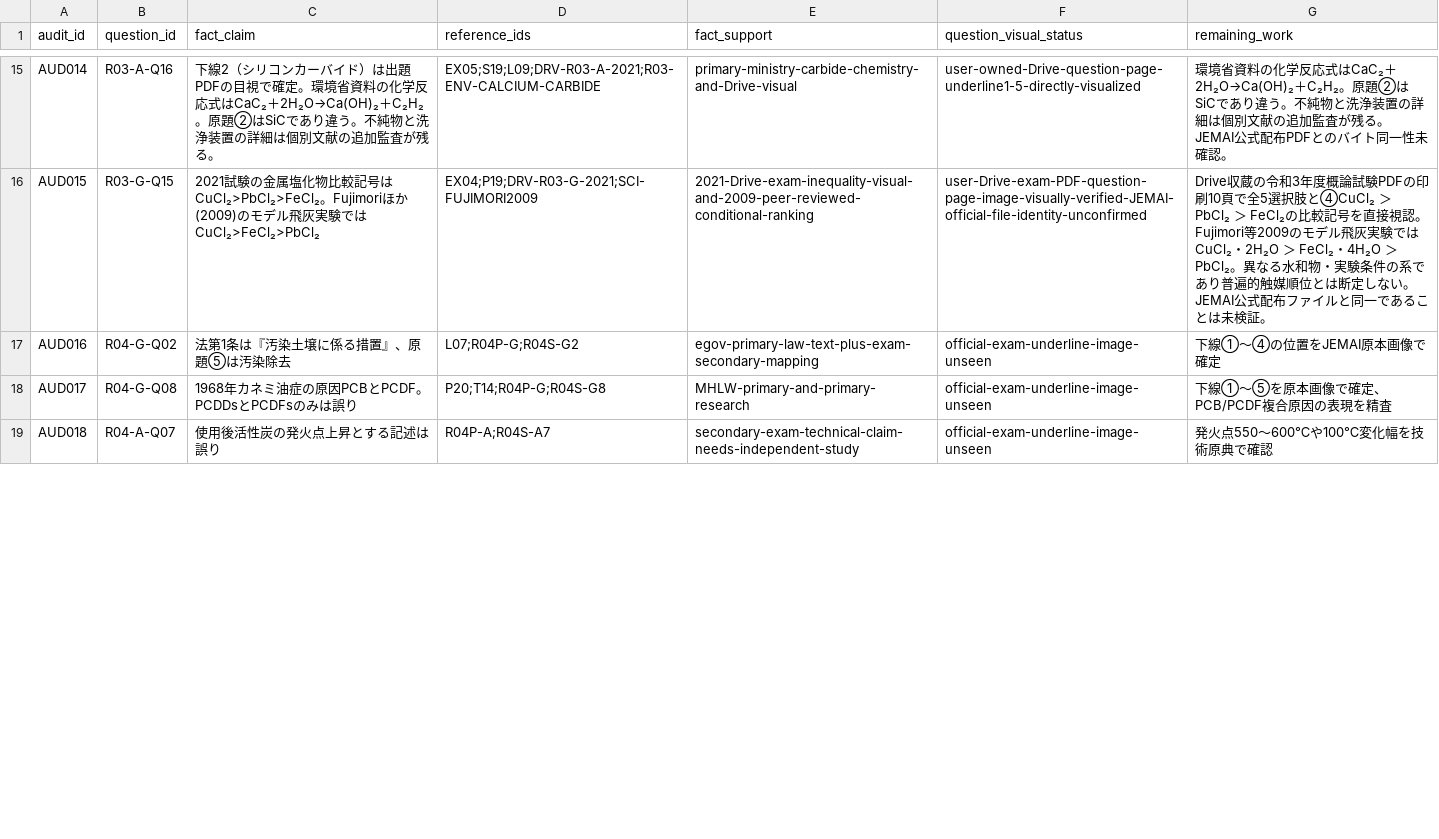
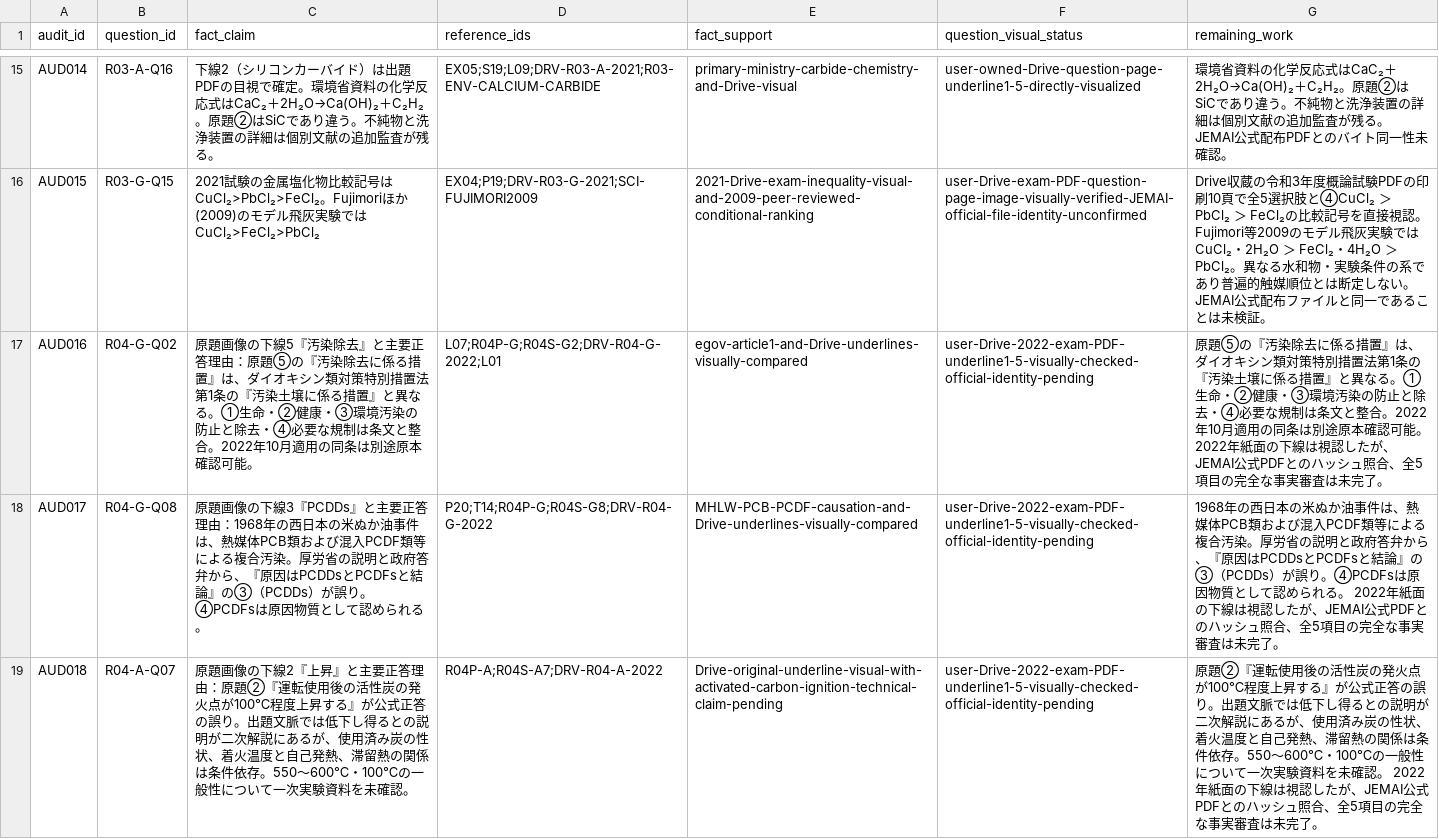
Before and after one commit to rhodanus2179/dioxin-studyware, a CSV file: docs/research/claim-evidence-audit.csv, drawn as a sheet; only a part is shown, gaps mark what is left out; the diff covers the shown part only.

Commit message:
research: visually verify R04 six underline questions and crosscheck official technical evidence

```diff
--- a/docs/research/claim-evidence-audit.csv
+++ b/docs/research/claim-evidence-audit.csv
@@ -16,4 +16,4 @@
 "AUD015","R03-G-Q15","2021試験の金属塩化物比較記号はCuCl₂>PbCl₂>FeCl₂。Fujimoriほか(2009)のモデル飛灰実験ではCuCl₂>FeCl₂>PbCl₂","EX04;P19;DRV-R03-G-2021;SCI-FUJIMORI2009","2021-Drive-exam-inequality-visual-and-2009-peer-reviewed-conditional-ranking","user-Drive-exam-PDF-question-page-image-visually-verified-JEMAI-official-file-identity-unconfirmed","Drive収蔵の令和3年度概論試験PDFの印刷10頁で全5選択肢と④CuCl₂ ＞ PbCl₂ ＞ FeCl₂の比較記号を直接視認。Fujimori等2009のモデル飛灰実験ではCuCl₂・2H₂O ＞ FeCl₂・4H₂O ＞ PbCl₂。異なる水和物・実験条件の系であり普遍的触媒順位とは断定しない。JEMAI公式配布ファイルと同一であることは未検証。"
-"AUD016","R04-G-Q02","法第1条は『汚染土壌に係る措置』、原題⑤は汚染除去","L07;R04P-G;R04S-G2","egov-primary-law-text-plus-exam-secondary-mapping","official-exam-underline-image-unseen","下線①～④の位置をJEMAI原本画像で確定"
-"AUD017","R04-G-Q08","1968年カネミ油症の原因PCBとPCDF。PCDDsとPCDFsのみは誤り","P20;T14;R04P-G;R04S-G8","MHLW-primary-and-primary-research","official-exam-underline-image-unseen","下線①～⑤を原本画像で確定、PCB/PCDF複合原因の表現を精査"
-"AUD018","R04-A-Q07","使用後活性炭の発火点上昇とする記述は誤り","R04P-A;R04S-A7","secondary-exam-technical-claim-needs-independent-study","official-exam-underline-image-unseen","発火点550～600℃や100℃変化幅を技術原典で確認"
+"AUD016","R04-G-Q02","原題画像の下線5『汚染除去』と主要正答理由：原題⑤の『汚染除去に係る措置』は、ダイオキシン類対策特別措置法第1条の『汚染土壌に係る措置』と異なる。①生命・②健康・③環境汚染の防止と除去・④必要な規制は条文と整合。2022年10月適用の同条は別途原本確認可能。","L07;R04P-G;R04S-G2;DRV-R04-G-2022;L01","egov-article1-and-Drive-underlines-visually-compared","user-Drive-2022-exam-PDF-underline1-5-visually-checked-official-identity-pending","原題⑤の『汚染除去に係る措置』は、ダイオキシン類対策特別措置法第1条の『汚染土壌に係る措置』と異なる。①生命・②健康・③環境汚染の防止と除去・④必要な規制は条文と整合。2022年10月適用の同条は別途原本確認可能。 2022年紙面の下線は視認したが、JEMAI公式PDFとのハッシュ照合、全5項目の完全な事実審査は未完了。"
+"AUD017","R04-G-Q08","原題画像の下線3『PCDDs』と主要正答理由：1968年の西日本の米ぬか油事件は、熱媒体PCB類および混入PCDF類等による複合汚染。厚労省の説明と政府答弁から、『原因はPCDDsとPCDFsと結論』の③（PCDDs）が誤り。④PCDFsは原因物質として認められる。","P20;T14;R04P-G;R04S-G8;DRV-R04-G-2022","MHLW-PCB-PCDF-causation-and-Drive-underlines-visually-compared","user-Drive-2022-exam-PDF-underline1-5-visually-checked-official-identity-pending","1968年の西日本の米ぬか油事件は、熱媒体PCB類および混入PCDF類等による複合汚染。厚労省の説明と政府答弁から、『原因はPCDDsとPCDFsと結論』の③（PCDDs）が誤り。④PCDFsは原因物質として認められる。 2022年紙面の下線は視認したが、JEMAI公式PDFとのハッシュ照合、全5項目の完全な事実審査は未完了。"
+"AUD018","R04-A-Q07","原題画像の下線2『上昇』と主要正答理由：原題②『運転使用後の活性炭の発火点が100℃程度上昇する』が公式正答の誤り。出題文脈では低下し得るとの説明が二次解説にあるが、使用済み炭の性状、着火温度と自己発熱、滞留熱の関係は条件依存。550～600℃・100℃の一般性について一次実験資料を未確認。","R04P-A;R04S-A7;DRV-R04-A-2022","Drive-original-underline-visual-with-activated-carbon-ignition-technical-claim-pending","user-Drive-2022-exam-PDF-underline1-5-visually-checked-official-identity-pending","原題②『運転使用後の活性炭の発火点が100℃程度上昇する』が公式正答の誤り。出題文脈では低下し得るとの説明が二次解説にあるが、使用済み炭の性状、着火温度と自己発熱、滞留熱の関係は条件依存。550～600℃・100℃の一般性について一次実験資料を未確認。 2022年紙面の下線は視認したが、JEMAI公式PDFとのハッシュ照合、全5項目の完全な事実審査は未完了。"
```
Also changed, not shown: 15 edited cells elsewhere in this file, docs/research/r04-choice-review.csv, docs/research/r04-question-review.csv, 9 other files.
